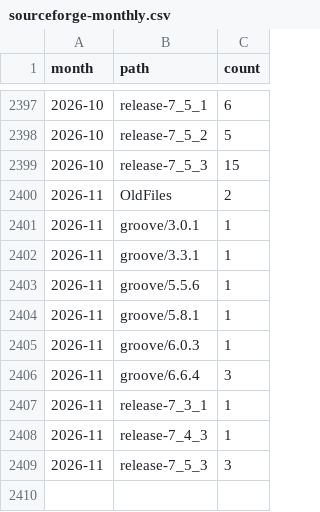
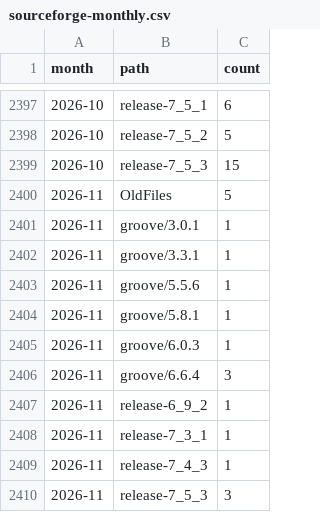
Before and after one commit to nl-utwente-groove/download-stats, a CSV file: sourceforge-monthly.csv, drawn as a sheet; only a part is shown, gaps mark what is left out.

```diff
--- a/sourceforge-monthly.csv
+++ b/sourceforge-monthly.csv
@@ -2399,3 +2399,3 @@ month,path,count
 2026-10,release-7_5_3,15
-2026-11,OldFiles,2
+2026-11,OldFiles,5
 2026-11,groove/3.0.1,1
@@ -2406,2 +2406,3 @@ month,path,count
 2026-11,groove/6.6.4,3
+2026-11,release-6_9_2,1
 2026-11,release-7_3_1,1
```
Also changed, not shown: snapshots.csv, 1 other file.
